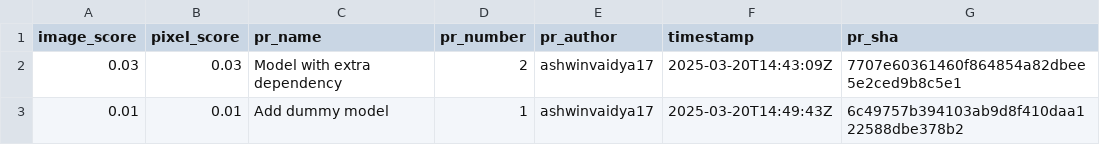
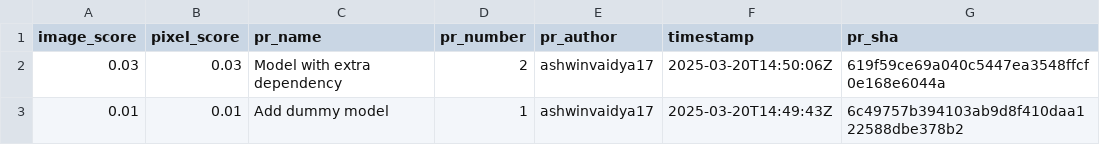
Before and after one commit to ashwinvaidya17/vand_2025_test, a CSV file: results.csv, drawn as a sheet.

```diff
--- a/results.csv
+++ b/results.csv
@@ -1,3 +1,3 @@
 image_score,pixel_score,pr_name,pr_number,pr_author,timestamp,pr_sha
-0.03,0.03,Model with extra dependency,2,ashwinvaidya17,2025-03-20T14:43:09Z,7707e60361460f864854a82dbee5e2ced9b8c5e1
+0.03,0.03,Model with extra dependency,2,ashwinvaidya17,2025-03-20T14:50:06Z,619f59ce69a040c5447ea3548ffcf0e168e6044a
 0.01,0.01,Add dummy model,1,ashwinvaidya17,2025-03-20T14:49:43Z,6c49757b394103ab9d8f410daa122588dbe378b2
```
